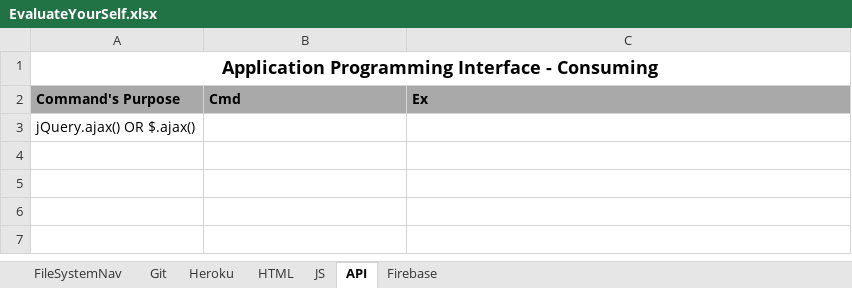
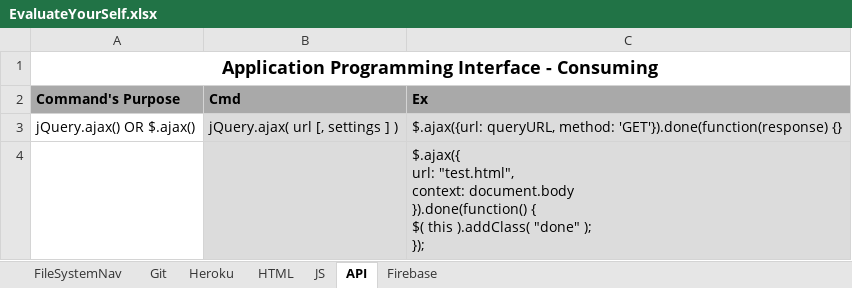
Before and after one commit to PadmajaKondeti/RCB-Notes, an Excel workbook: EvaluateYourSelf.xlsx, sheet API, drawn as a sheet; values as stored, in another font and other column widths than the file's, no borders; ↵ is a line break in a cell; the diff names each change by its address in the sheet, - before the commit and + after, or states it on an @@ line.

```diff
--- a/EvaluateYourSelf.xlsx (sheet API)
+++ b/EvaluateYourSelf.xlsx (sheet API)
-B3 (Cmd): (empty)
+B3 (Cmd): jQuery.ajax( url [, settings ] )
-B3:C3 fill: none
+B3:C3 fill: #DCDCDC
-C3 (Ex): (empty)
+C3 (Ex): $.ajax({url: queryURL, method: 'GET'}).done(function(response) {}
+row 4:  |  | $.ajax({ ↵ url: "test.html", ↵ context: document.body ↵ }).done(function() { ↵ $( this ).addClass( "done" ); ↵ });
```
Also changed, not shown: sheet JS, sheet Firebase, sheet HTML.
